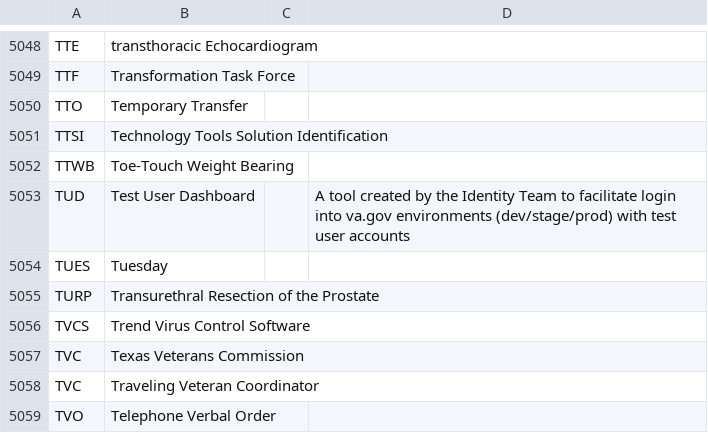
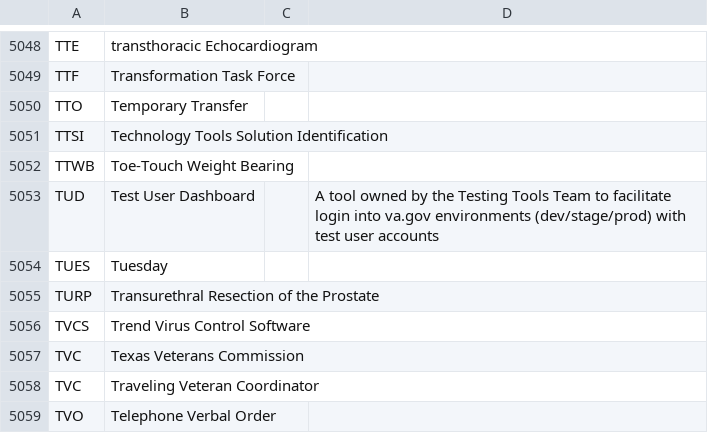
Before and after one commit to department-of-veterans-affairs/acronyms, a CSV file: acronyms.csv, drawn as a sheet; only a part is shown, gaps mark what is left out.

Commit message:
updating owner of TUD

```diff
--- a/acronyms.csv
+++ b/acronyms.csv
@@ -5052,3 +5052,3 @@ TTSI,Technology Tools Solution Identification,,
 TTWB,Toe-Touch Weight Bearing,,
-TUD,Test User Dashboard,,"A tool created by the Identity Team to facilitate login into va.gov environments (dev/stage/prod) with test user accounts"
+TUD,Test User Dashboard,,"A tool owned by the Testing Tools Team to facilitate login into va.gov environments (dev/stage/prod) with test user accounts"
 TUES,Tuesday,,
```
